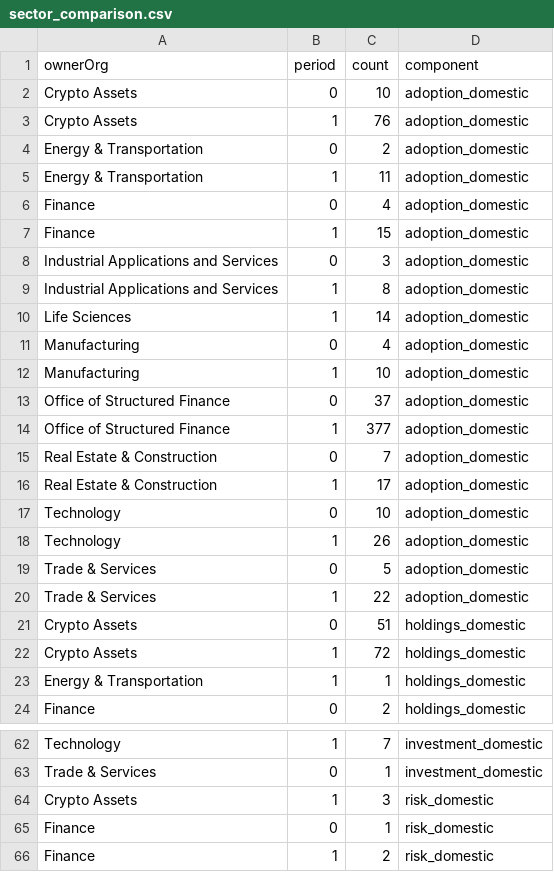
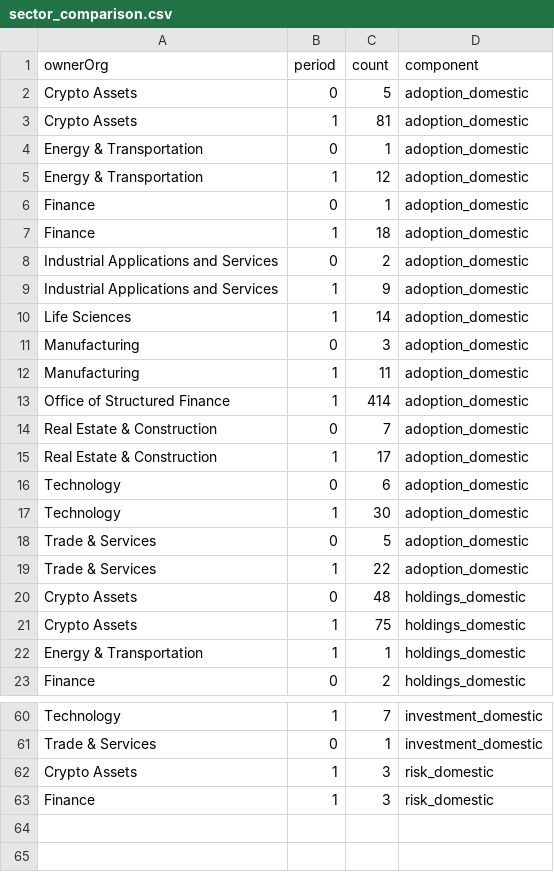
Before and after one commit to john-friedman/datamule-indicators, a CSV file: indicators/format1/Blockchain/bitcoin/sector_comparison.csv, drawn as a sheet; only a part is shown, gaps mark what is left out; the diff covers the shown part only.

```diff
--- a/indicators/format1/Blockchain/bitcoin/sector_comparison.csv
+++ b/indicators/format1/Blockchain/bitcoin/sector_comparison.csv
@@ -1,23 +1,22 @@
 ownerOrg,period,count,component
-Crypto Assets,0,10,adoption_domestic
-Crypto Assets,1,76,adoption_domestic
-Energy & Transportation,0,2,adoption_domestic
-Energy & Transportation,1,11,adoption_domestic
-Finance,0,4,adoption_domestic
-Finance,1,15,adoption_domestic
-Industrial Applications and Services,0,3,adoption_domestic
-Industrial Applications and Services,1,8,adoption_domestic
+Crypto Assets,0,5,adoption_domestic
+Crypto Assets,1,81,adoption_domestic
+Energy & Transportation,0,1,adoption_domestic
+Energy & Transportation,1,12,adoption_domestic
+Finance,0,1,adoption_domestic
+Finance,1,18,adoption_domestic
+Industrial Applications and Services,0,2,adoption_domestic
+Industrial Applications and Services,1,9,adoption_domestic
 Life Sciences,1,14,adoption_domestic
-Manufacturing,0,4,adoption_domestic
-Manufacturing,1,10,adoption_domestic
-Office of Structured Finance,0,37,adoption_domestic
-Office of Structured Finance,1,377,adoption_domestic
+Manufacturing,0,3,adoption_domestic
+Manufacturing,1,11,adoption_domestic
+Office of Structured Finance,1,414,adoption_domestic
 Real Estate & Construction,0,7,adoption_domestic
 Real Estate & Construction,1,17,adoption_domestic
-Technology,0,10,adoption_domestic
-Technology,1,26,adoption_domestic
+Technology,0,6,adoption_domestic
+Technology,1,30,adoption_domestic
 Trade & Services,0,5,adoption_domestic
 Trade & Services,1,22,adoption_domestic
-Crypto Assets,0,51,holdings_domestic
-Crypto Assets,1,72,holdings_domestic
+Crypto Assets,0,48,holdings_domestic
+Crypto Assets,1,75,holdings_domestic
 Energy & Transportation,1,1,holdings_domestic
@@ -64,3 +62,2 @@ Trade & Services,0,1,investment_domestic
 Crypto Assets,1,3,risk_domestic
-Finance,0,1,risk_domestic
-Finance,1,2,risk_domestic
+Finance,1,3,risk_domestic
```
Also changed, not shown: 1 removed row and 15 edited cells elsewhere in this file, indicators/format1/Blockchain/ethereum/references.csv, indicators/format1/Blockchain/ethereum/sector_comparison.csv, 34 other files.
